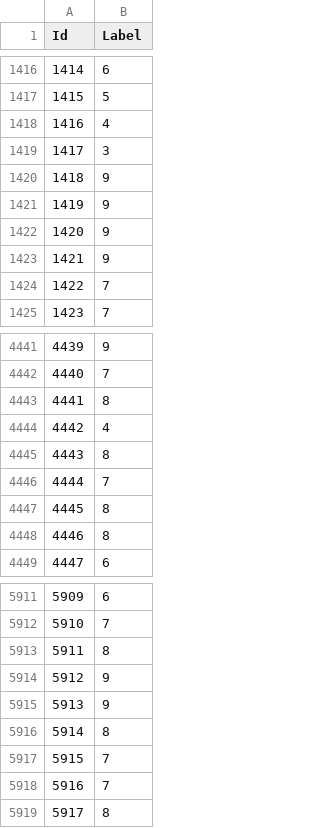
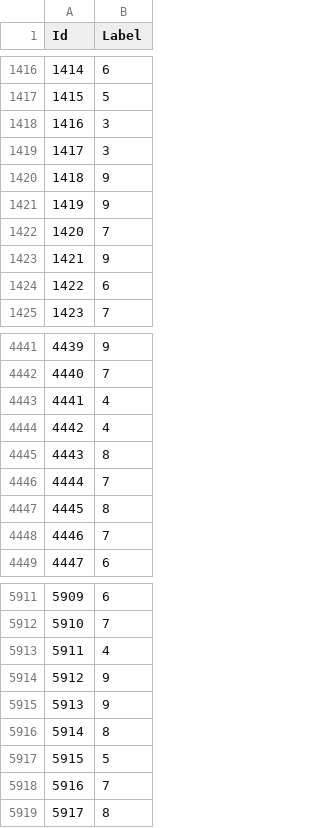
Before and after one commit to vaquierm/MNIST_Classification, a CSV file: results/minimum_prediction.csv, drawn as a sheet; only a part is shown, gaps mark what is left out; the diff covers the shown part only.

```diff
--- a/results/minimum_prediction.csv
+++ b/results/minimum_prediction.csv
@@ -1417,3 +1417,3 @@
 1415,"5"
-1416,"4"
+1416,"3"
 1417,"3"
@@ -1421,5 +1421,5 @@
 1419,"9"
-1420,"9"
+1420,"7"
 1421,"9"
-1422,"7"
+1422,"6"
 1423,"7"
@@ -4442,3 +4442,3 @@
 4440,"7"
-4441,"8"
+4441,"4"
 4442,"4"
@@ -4447,3 +4447,3 @@
 4445,"8"
-4446,"8"
+4446,"7"
 4447,"6"
@@ -5912,3 +5912,3 @@
 5910,"7"
-5911,"8"
+5911,"4"
 5912,"9"
@@ -5916,3 +5916,3 @@
 5914,"8"
-5915,"7"
+5915,"5"
 5916,"7"
```
Also changed, not shown: 82 edited cells elsewhere in this file, results/maximum_prediction.csv, 18 other files.
